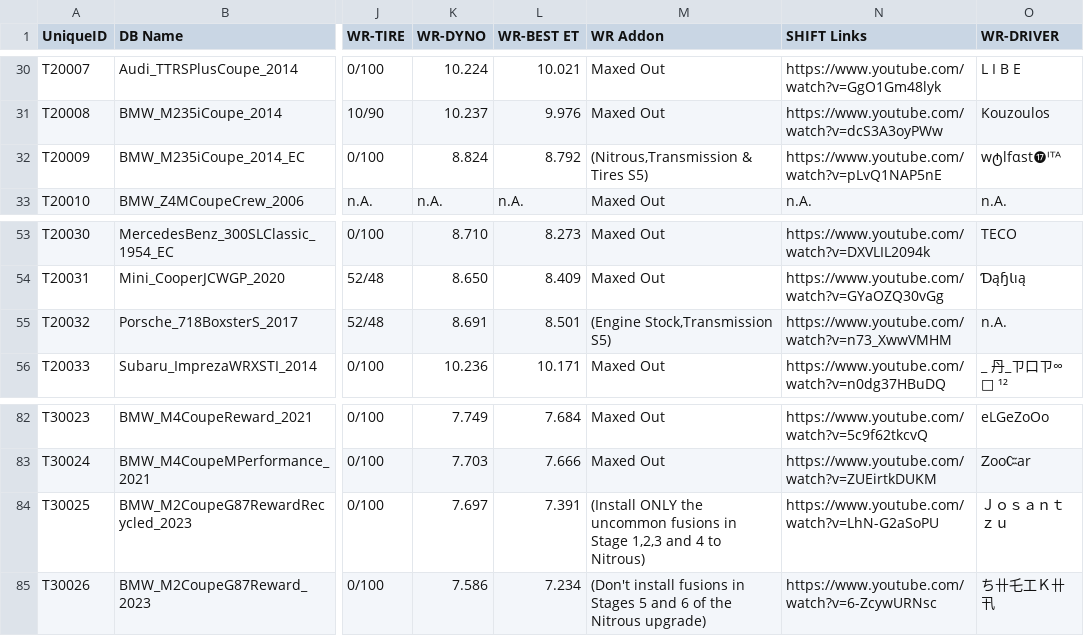
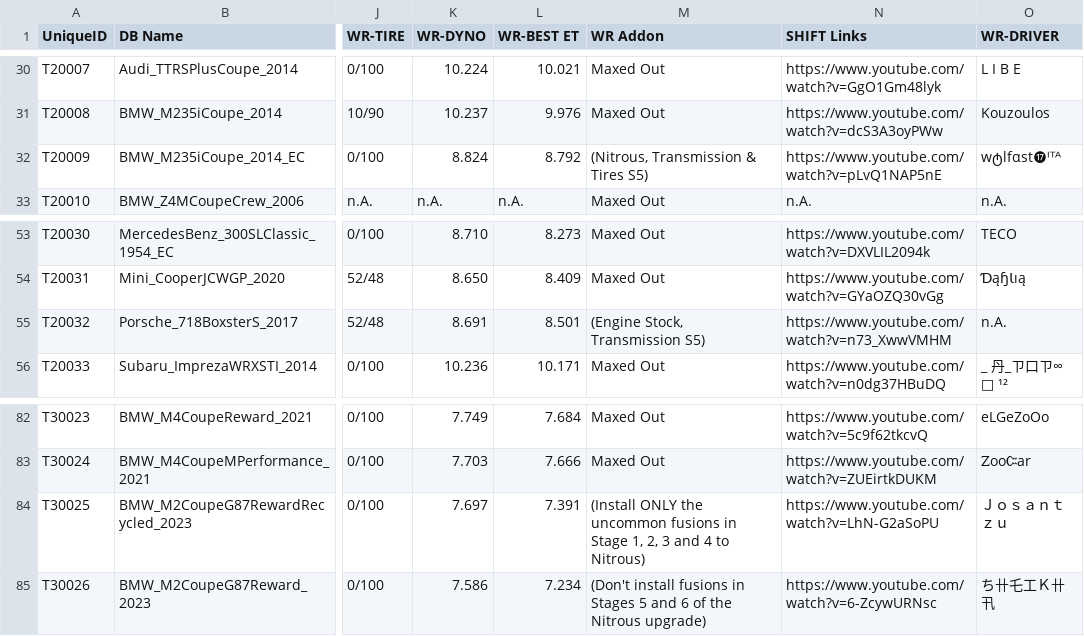
Before and after one commit to Nitro4CSR/CSR2WorldRecordsDB, a CSV file: JessWR.csv, drawn as a sheet; only a part is shown, gaps mark what is left out; the diff names each change by its address in the sheet, - before the commit and + after, or states it on an @@ line.

Commit message:
Update JessWR.csv

```diff
--- a/JessWR.csv
+++ b/JessWR.csv
-M32 (WR Addon): (Nitrous‚Transmission & Tires S5)
+M32 (WR Addon): (Nitrous‚ Transmission & Tires S5)
-M55 (WR Addon): (Engine Stock‚Transmission S5)
+M55 (WR Addon): (Engine Stock‚ Transmission S5)
-M84 (WR Addon): …in Stage 1‚2‚3 and 4…
+M84 (WR Addon): …in Stage 1‚ 2‚ 3 and 4…
```
